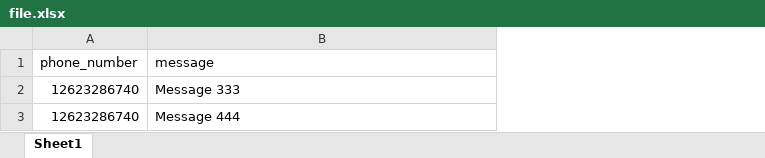
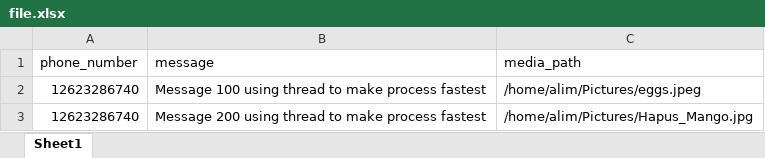
Before and after one commit to md-abdul-alim/goto-sms-automation, an Excel workbook: file.xlsx, sheet Sheet1, drawn as a sheet; values as stored, in another font and other column widths than the file's, no borders; the diff names each change by its address in the sheet, - before the commit and + after, or states it on an @@ line.

Commit message:
media add

```diff
--- a/file.xlsx (sheet Sheet1)
+++ b/file.xlsx (sheet Sheet1)
+column C (media_path), rows 2-3: /home/alim/Pictures/eggs.jpeg | /home/alim/Pictures/Hapus_Mango.jpg
-B2 (message): Message 333
+B2 (message): Message 100 using thread to make process fastest
-B3 (message): Message 444
+B3 (message): Message 200 using thread to make process fastest
```
Also changed, not shown: 2 other files.
